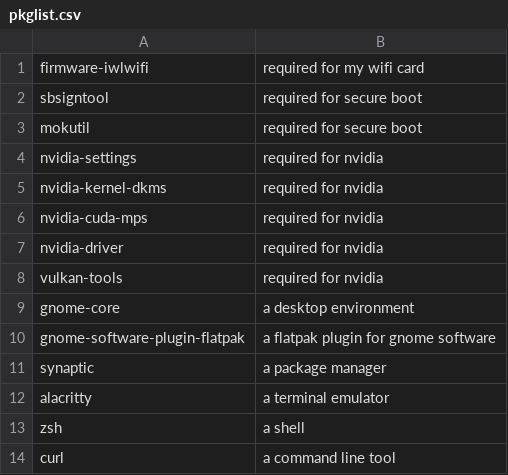
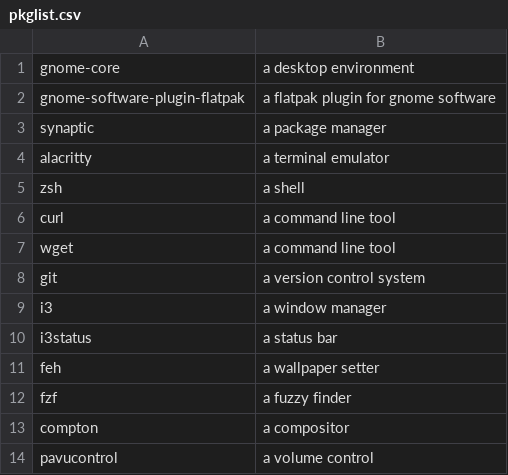
Before and after one commit to danpellegrino/DebianInstall, a CSV file: custom/pkglist.csv, drawn as a sheet; only a part is shown; the shorter side is filled out with more unchanged rows.

Commit message:
removed nvidia modules

```diff
--- a/custom/pkglist.csv
+++ b/custom/pkglist.csv
@@ -1,9 +1 @@
-firmware-iwlwifi,required for my wifi card
-sbsigntool,required for secure boot
-mokutil,required for secure boot
-nvidia-settings,required for nvidia
-nvidia-kernel-dkms,required for nvidia
-nvidia-cuda-mps,required for nvidia
-nvidia-driver,required for nvidia
-vulkan-tools,required for nvidia
 gnome-core,a desktop environment
```
Also changed, not shown: 1 other file.
